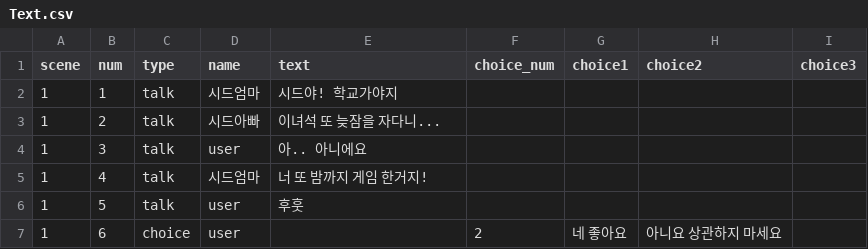
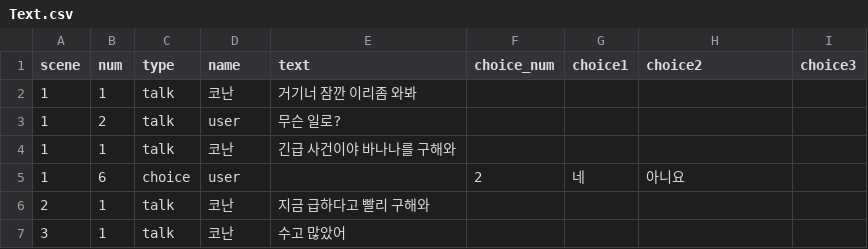
Before and after one commit to Project-Seed/Seed, a CSV file: Unity_File/Assets/Resources/Text.csv, drawn as a sheet; removed rows and columns are numbered as before the commit, all else as after; the diff names each change by its address in the sheet, - before the commit and + after, or states it on an @@ line.

```diff
--- a/Unity_File/Assets/Resources/Text.csv
+++ b/Unity_File/Assets/Resources/Text.csv
-D2 (name): 시드엄마
+D2 (name): 코난
-E2 (text): 시드야! 학교가야지
+E2 (text): 거기너 잠깐 이리좀 와봐
-row 3: 1 | 2 | talk | 시드아빠 | 이녀석 또 늦잠을 자다니...
-B3 (num): 3
+B3 (num): 2
-E3 (text): 아.. 아니에요
+E3 (text): 무슨 일로?
-B4 (num): 4
+B4 (num): 1
-D4 (name): 시드엄마
+D4 (name): 코난
-E4 (text): 너 또 밤까지 게임 한거지!
+E4 (text): 긴급 사건이야 바나나를 구해와
-row 6: 1 | 5 | talk | user | 후훗
-G5 (choice1): 네 좋아요
+G5 (choice1): 네
-H5 (choice2): 아니요 상관하지 마세요
+H5 (choice2): 아니요
+row 6: 2 | 1 | talk | 코난 | 지금 급하다고 빨리 구해와
+row 7: 3 | 1 | talk | 코난 | 수고 많았어
```
Also changed, not shown: 8 other files.
